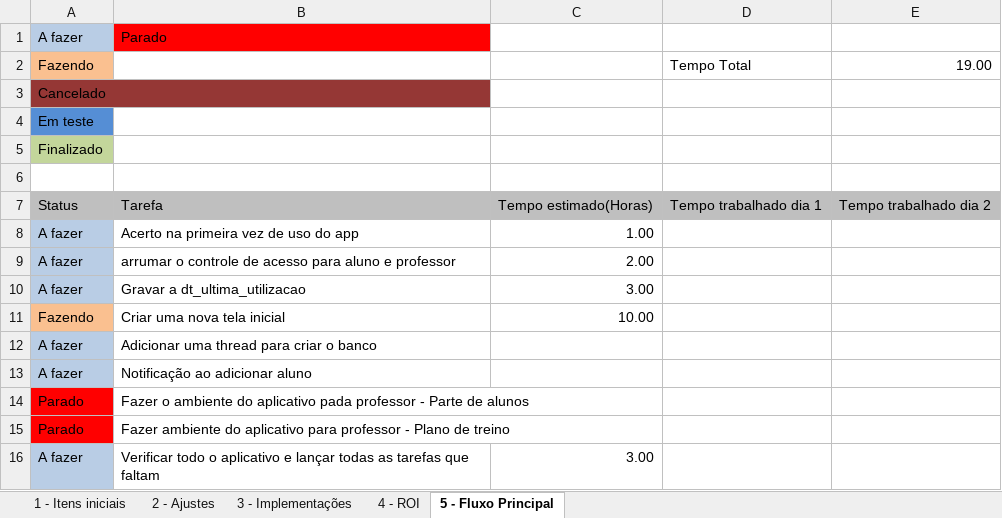
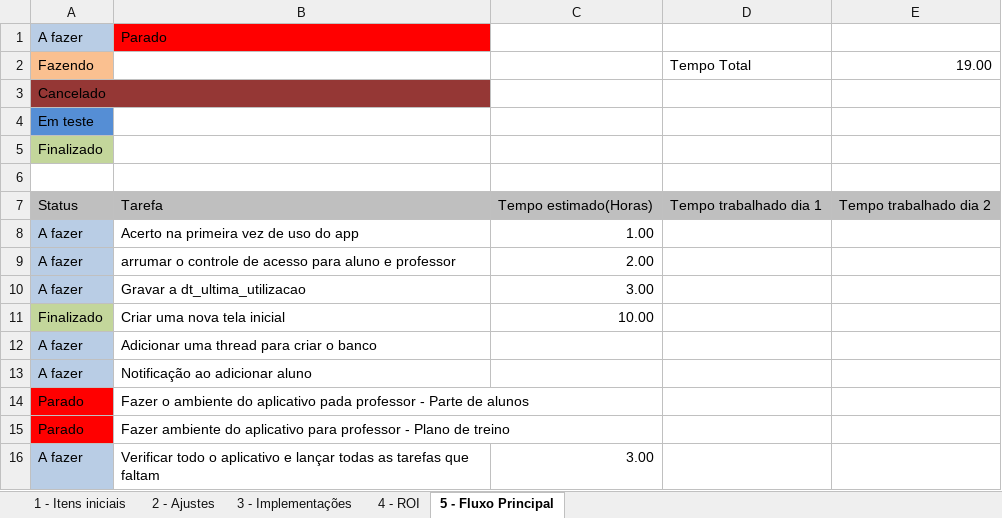
Before and after one commit to GaldinoJr/HowToTrain_BackEnd, an Excel workbook: DOCUMENTOS/CRONOGRAMA/Cronograma_aplicativo_integrado_com_trello.xlsx, sheet 5 - Fluxo Principal, drawn as a sheet; values as stored, in another font and other column widths than the file's, no borders; the diff names each change by its address in the sheet, - before the commit and + after, or states it on an @@ line.

```diff
--- a/DOCUMENTOS/CRONOGRAMA/Cronograma_aplicativo_integrado_com_trello.xlsx (sheet 5 - Fluxo Principal)
+++ b/DOCUMENTOS/CRONOGRAMA/Cronograma_aplicativo_integrado_com_trello.xlsx (sheet 5 - Fluxo Principal)
-A11: Fazendo
+A11: Finalizado
-A11 fill: #FAC090
+A11 fill: #C3D69B
```
Also changed, not shown: 10 other files.
